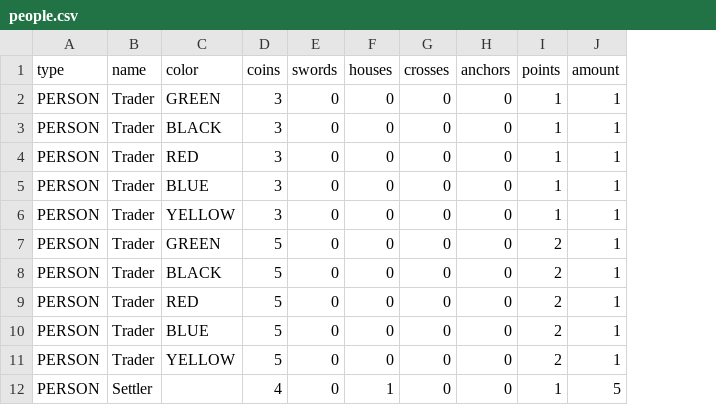
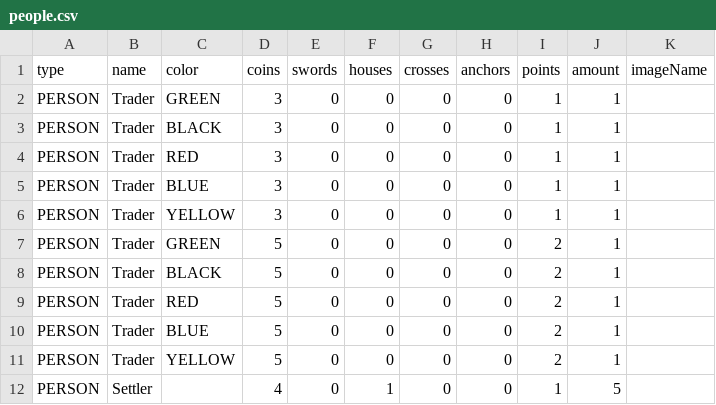
Before and after one commit to dmitriibb/boardgames-card-1, a CSV file: bg-backend/src/main/resources/data/people.csv, drawn as a sheet; only a part is shown; the diff names each change by its address in the sheet, - before the commit and + after, or states it on an @@ line.

```diff
--- a/bg-backend/src/main/resources/data/people.csv
+++ b/bg-backend/src/main/resources/data/people.csv
+column K (imageName), empty
```
Also changed, not shown: bg-backend/src/main/resources/data/ships.csv, 44 other files.
